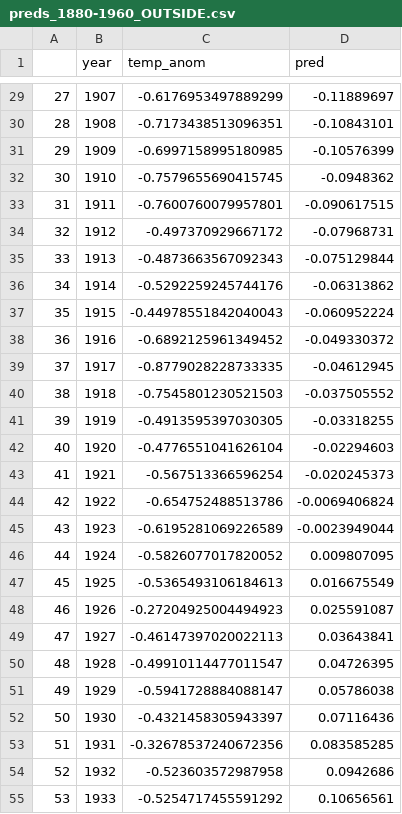
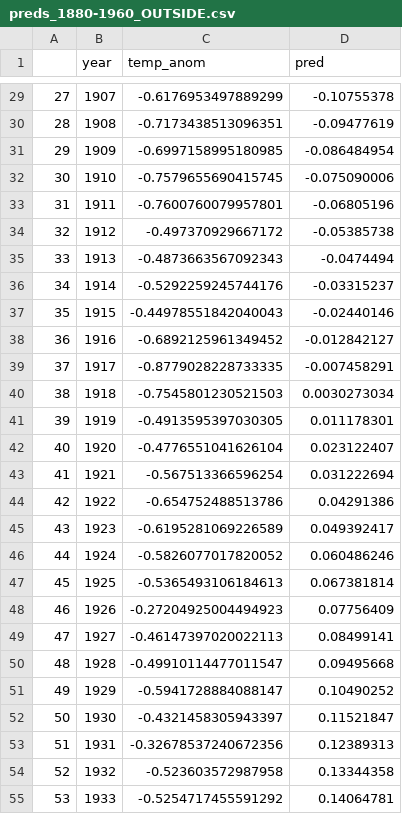
Before and after one commit to p-ai-org/p-climate, a CSV file: models/fully_connected_nn/preds_1880-1960_OUTSIDE.csv, drawn as a sheet; only a part is shown, gaps mark what is left out; the diff covers the shown part only.

```diff
--- a/models/fully_connected_nn/preds_1880-1960_OUTSIDE.csv
+++ b/models/fully_connected_nn/preds_1880-1960_OUTSIDE.csv
@@ -29,27 +29,27 @@
-27,1907,-0.6176953497889299,-0.11889697
-28,1908,-0.7173438513096351,-0.10843101
-29,1909,-0.6997158995180985,-0.10576399
-30,1910,-0.7579655690415745,-0.0948362
-31,1911,-0.7600760079957801,-0.090617515
-32,1912,-0.497370929667172,-0.07968731
-33,1913,-0.4873663567092343,-0.075129844
-34,1914,-0.5292259245744176,-0.06313862
-35,1915,-0.44978551842040043,-0.060952224
-36,1916,-0.6892125961349452,-0.049330372
-37,1917,-0.8779028228733335,-0.04612945
-38,1918,-0.7545801230521503,-0.037505552
-39,1919,-0.4913595397030305,-0.03318255
-40,1920,-0.4776551041626104,-0.02294603
-41,1921,-0.567513366596254,-0.020245373
-42,1922,-0.654752488513786,-0.0069406824
-43,1923,-0.6195281069226589,-0.0023949044
-44,1924,-0.5826077017820052,0.009807095
-45,1925,-0.5365493106184613,0.016675549
-46,1926,-0.27204925004494923,0.025591087
-47,1927,-0.46147397020022113,0.03643841
-48,1928,-0.49910114477011547,0.04726395
-49,1929,-0.5941728884088147,0.05786038
-50,1930,-0.4321458305943397,0.07116436
-51,1931,-0.32678537240672356,0.083585285
-52,1932,-0.523603572987958,0.0942686
-53,1933,-0.5254717455591292,0.10656561
+27,1907,-0.6176953497889299,-0.10755378
+28,1908,-0.7173438513096351,-0.09477619
+29,1909,-0.6997158995180985,-0.086484954
+30,1910,-0.7579655690415745,-0.075090006
+31,1911,-0.7600760079957801,-0.06805196
+32,1912,-0.497370929667172,-0.05385738
+33,1913,-0.4873663567092343,-0.0474494
+34,1914,-0.5292259245744176,-0.03315237
+35,1915,-0.44978551842040043,-0.02440146
+36,1916,-0.6892125961349452,-0.012842127
+37,1917,-0.8779028228733335,-0.007458291
+38,1918,-0.7545801230521503,0.0030273034
+39,1919,-0.4913595397030305,0.011178301
+40,1920,-0.4776551041626104,0.023122407
+41,1921,-0.567513366596254,0.031222694
+42,1922,-0.654752488513786,0.04291386
+43,1923,-0.6195281069226589,0.049392417
+44,1924,-0.5826077017820052,0.060486246
+45,1925,-0.5365493106184613,0.067381814
+46,1926,-0.27204925004494923,0.07756409
+47,1927,-0.46147397020022113,0.08499141
+48,1928,-0.49910114477011547,0.09495668
+49,1929,-0.5941728884088147,0.10490252
+50,1930,-0.4321458305943397,0.11521847
+51,1931,-0.32678537240672356,0.12389313
+52,1932,-0.523603572987958,0.13344358
+53,1933,-0.5254717455591292,0.14064781
```
Also changed, not shown: 53 edited cells elsewhere in this file, 2 other files.
